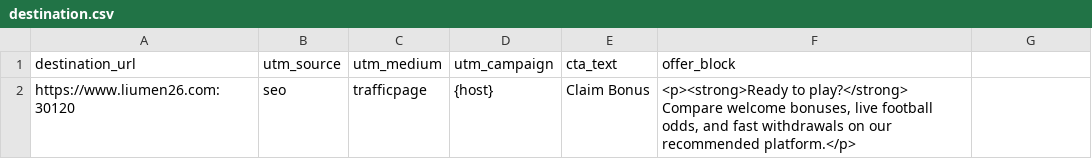
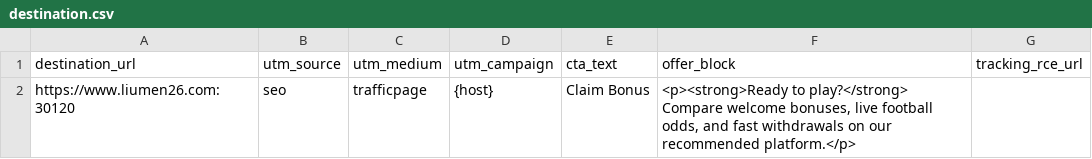
Before and after one commit to maksym0903/trafficpipeline, a CSV file: config/destination.csv, drawn as a sheet; the diff names each change by its address in the sheet, - before the commit and + after, or states it on an @@ line.

Commit message:
Add analytics tracking, popup templates, and pipeline improvements.

```diff
--- a/config/destination.csv
+++ b/config/destination.csv
-G1: (empty)
+G1: tracking_rce_url
```
Also changed, not shown: 15 other files.
